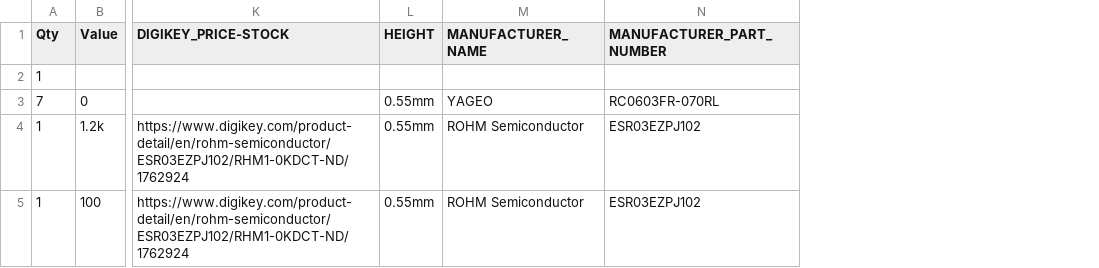
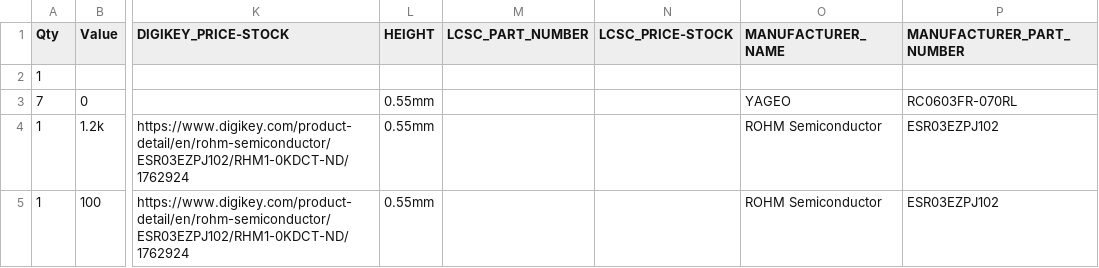
Before and after one commit to juarendra/IMU_BNO055_BMP280_DATA_LOGGING, a CSV file: BOM/BOM_IMU_BNO055+BMP280.csv, drawn as a sheet; only a part is shown, gaps mark what is left out; the diff covers the shown part only; the diff names each change by its address in the sheet, - before the commit and + after, or states it on an @@ line.

Commit message:
FIX: BOM LIST based from change ic stepdown

```diff
--- a/BOM/BOM_IMU_BNO055+BMP280.csv
+++ b/BOM/BOM_IMU_BNO055+BMP280.csv
+column M (LCSC_PART_NUMBER), empty
+column N (LCSC_PRICE-STOCK), empty
```
Also changed, not shown: 3 added rows, 1 removed row and 4 edited cells elsewhere in this file, 4 other files.
